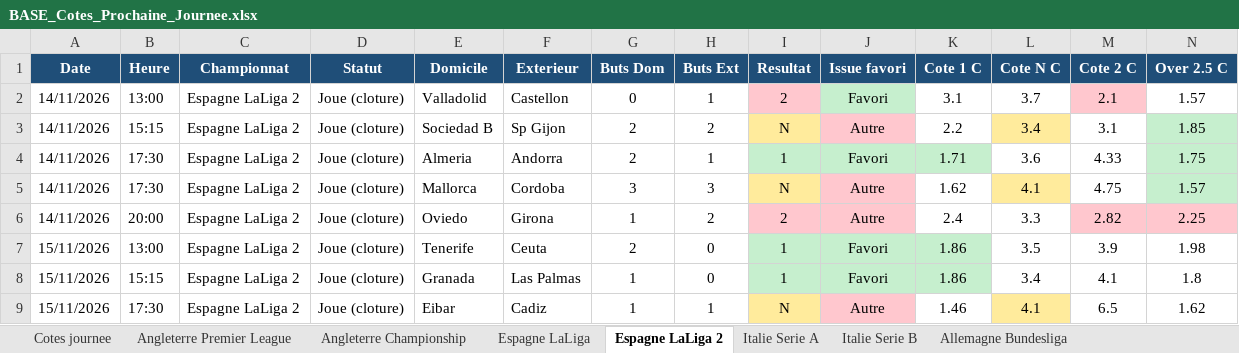
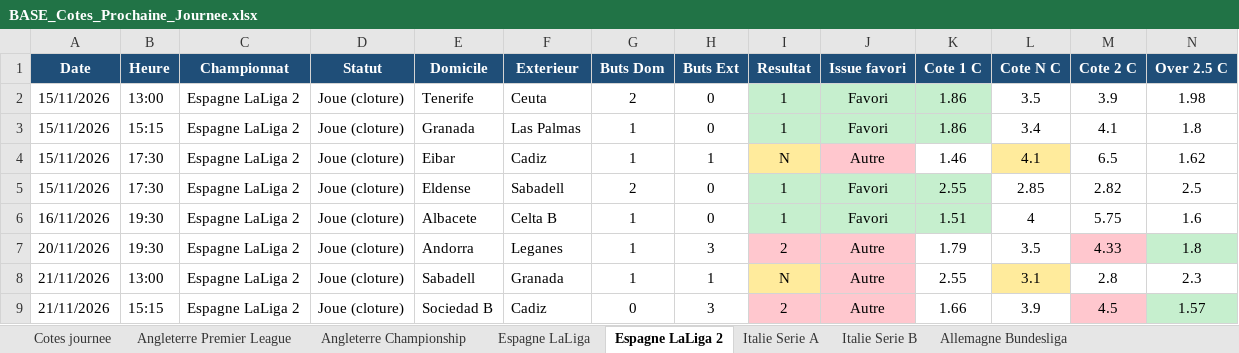
Before and after one commit to datachemist-fr/cotes-foot, an Excel workbook: BASE_Cotes_Prochaine_Journee.xlsx, sheet Espagne LaLiga 2, drawn as a sheet; only a part is shown; the shorter side is filled out with more unchanged rows; values as stored, in another font and other column widths than the file's, no borders; rows hold the shown columns only; the diff names each change by its address in the sheet, - before the commit and + after, or states it on an @@ line.

```diff
--- a/BASE_Cotes_Prochaine_Journee.xlsx (sheet Espagne LaLiga 2)
+++ b/BASE_Cotes_Prochaine_Journee.xlsx (sheet Espagne LaLiga 2)
-row 2: 14/11/2026 | 13:00 | Espagne LaLiga 2 | Joue (cloture) | Valladolid | Castellon | 0 | 1 | 2 | Favori | 3.1 | 3.7 | 2.1 | 1.57
-row 3: 14/11/2026 | 15:15 | Espagne LaLiga 2 | Joue (cloture) | Sociedad B | Sp Gijon | 2 | 2 | N | Autre | 2.2 | 3.4 | 3.1 | 1.85
-row 4: 14/11/2026 | 17:30 | Espagne LaLiga 2 | Joue (cloture) | Almeria | Andorra | 2 | 1 | 1 | Favori | 1.71 | 3.6 | 4.33 | 1.75
-row 5: 14/11/2026 | 17:30 | Espagne LaLiga 2 | Joue (cloture) | Mallorca | Cordoba | 3 | 3 | N | Autre | 1.62 | 4.1 | 4.75 | 1.57
-row 6: 14/11/2026 | 20:00 | Espagne LaLiga 2 | Joue (cloture) | Oviedo | Girona | 1 | 2 | 2 | Autre | 2.4 | 3.3 | 2.82 | 2.25
```
Also changed, not shown: sheet Cotes journee, 1 other file.
